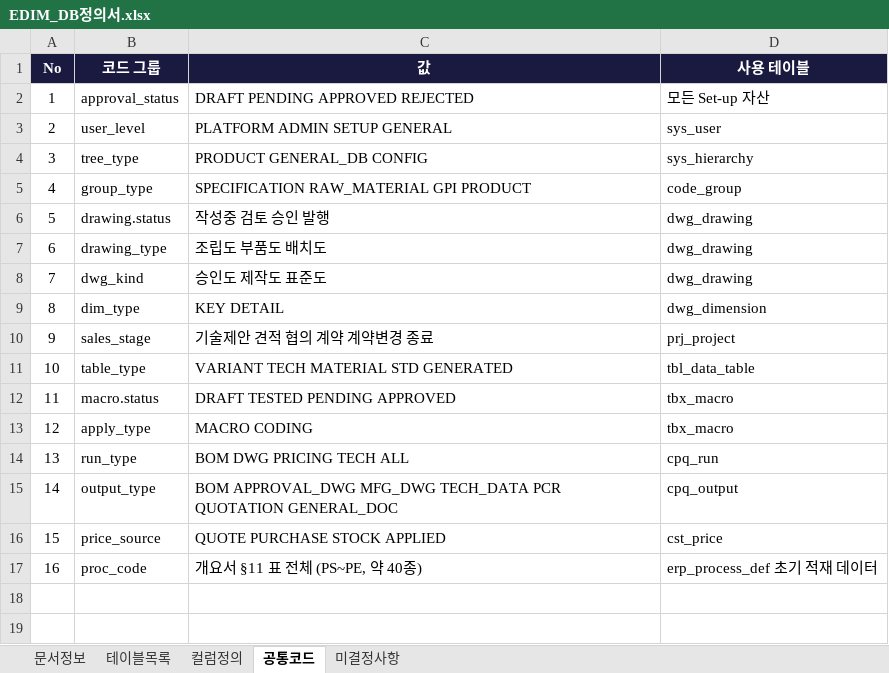
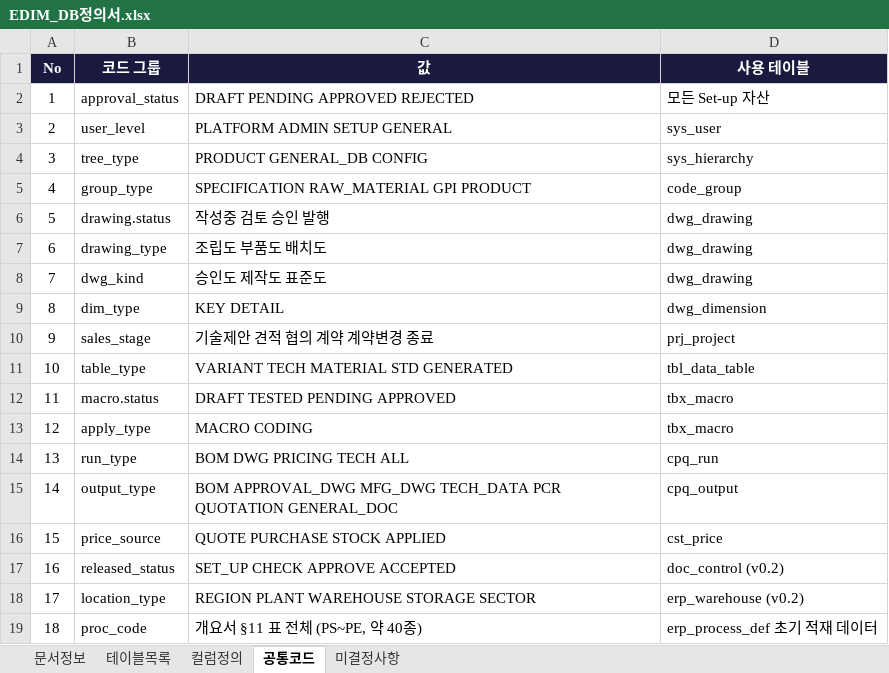
Before and after one commit to fankh/external-projects, an Excel workbook: edim-ai-blueprint/docs/EDIM_DB정의서.xlsx, sheet 공통코드, drawn as a sheet; values as stored, in another font and other column widths than the file's, no borders; addresses are those after the commit; the diff names each change by its address in the sheet, - before the commit and + after, or states it on an @@ line.

Commit message:
edim-ai-blueprint: DB 스키마·API 교차 검증 → DB v0.2 (50테이블) + API 80
검증: FK 무결성 NONE, 기능↔스키마 참조 NONE, 보완노트 후보 4종 미반영 발견 → 반영
- DB v0.2: dwg_supersedure·doc_control·prt_supplier_code_map·erp_warehouse 추가,
  mat_material.hazard_class·tbx_ui_form.head_key 컬럼, 공통코드 2그룹 (46→50테이블/435컬럼)
- API 68→80: referencers/variants/supersede, doc-controls(문서함·status·채번),
  codes excel import/export, BOM export, supplier-code-maps, QR issue/resolve
- 기능정의서 DB 참조 신규 테이블로 갱신 (DOC/DWG-027/ERP-018/020), RTM 재생성 178/178
- 보완노트 §3.1 반영 완료 표시, 산출물목록·README·개요 버전 갱신

```diff
--- a/edim-ai-blueprint/docs/EDIM_DB정의서.xlsx (sheet 공통코드)
+++ b/edim-ai-blueprint/docs/EDIM_DB정의서.xlsx (sheet 공통코드)
+row 17: 16 | released_status | SET_UP CHECK APPROVE ACCEPTED | doc_control (v0.2)
+row 18: 17 | location_type | REGION PLANT WAREHOUSE STORAGE SECTOR | erp_warehouse (v0.2)
@@ column A (No) renumbered from row 19 down @@
```
Also changed, not shown: sheet 컬럼정의, sheet 테이블목록, sheet 문서정보, edim-ai-blueprint/docs/EDIM_기능정의서.xlsx, edim-ai-blueprint/docs/EDIM_산출물목록.xlsx, 9 other files.
